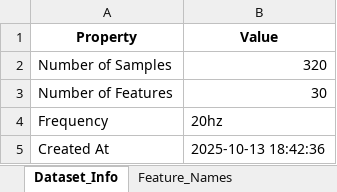
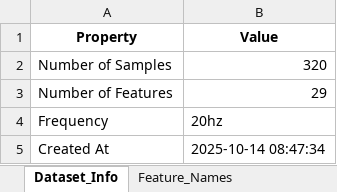
Before and after one commit to efvai/health-asyn-ml, an Excel workbook: notebooks/test_output/features_20hz_no_load.xlsx, sheet Dataset_Info, drawn as a sheet; values as stored, in another font and other column widths than the file's, no borders; the diff names each change by its address in the sheet, - before the commit and + after, or states it on an @@ line.

```diff
--- a/notebooks/test_output/features_20hz_no_load.xlsx (sheet Dataset_Info)
+++ b/notebooks/test_output/features_20hz_no_load.xlsx (sheet Dataset_Info)
-B3 (Value): 30
+B3 (Value): 29
-B5 (Value): 2025-10-13 18:42:36
+B5 (Value): 2025-10-14 08:47:34
```
Also changed, not shown: sheet Features_Data, sheet Feature_Stats_by_Condition, sheet Feature_Statistics, sheet Feature_Names, notebooks/test_output/cv_results_no_load.xlsx, notebooks/test_output/oob_vs_shap_comparison_no_load.xlsx, 5 other files.
